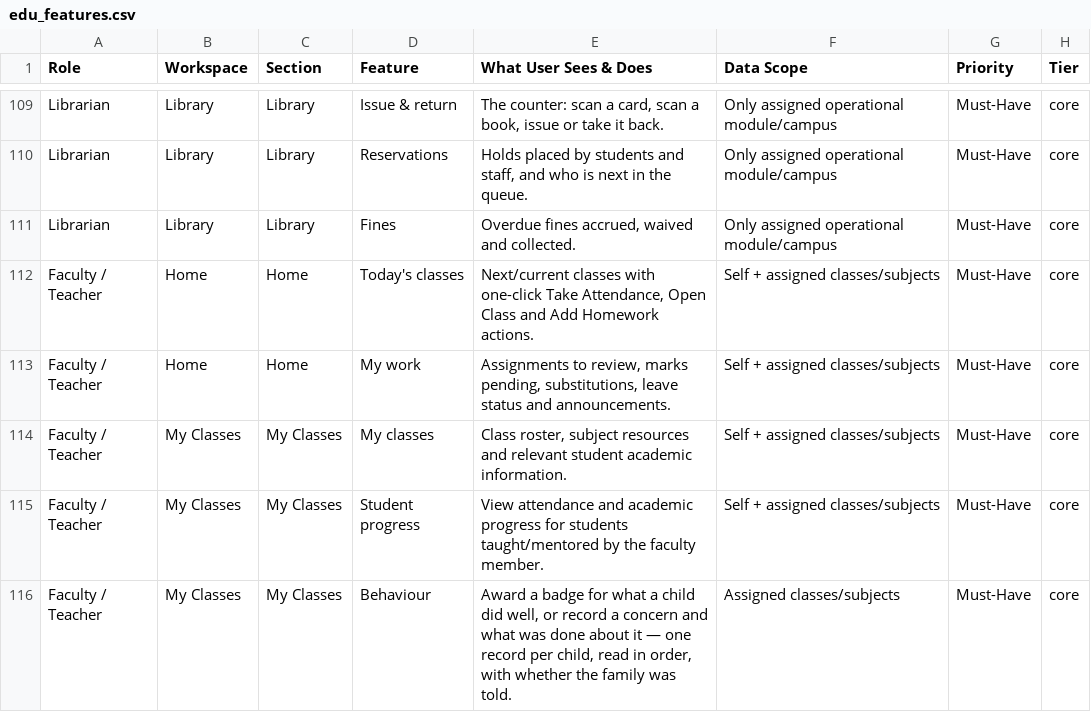
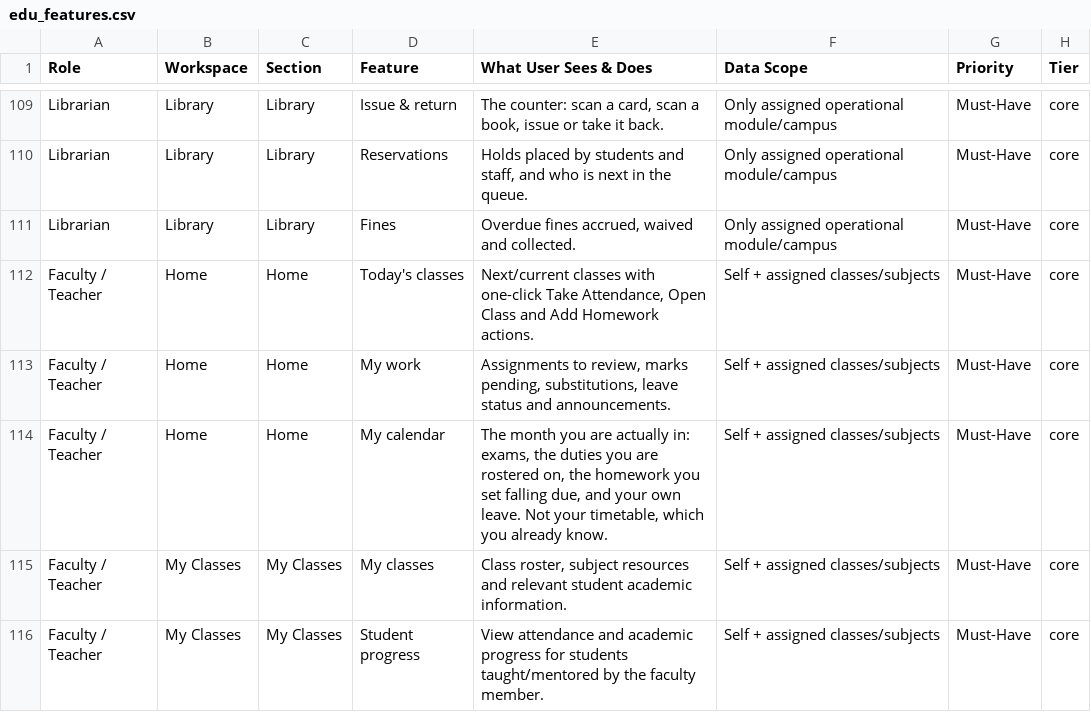
Before and after one commit to infovivencia2026-debug/temp_sch_erp-, a CSV file: docs/edu_features.csv, drawn as a sheet; only a part is shown, gaps mark what is left out; the shorter side is filled out with more unchanged rows.

```diff
--- a/docs/edu_features.csv
+++ b/docs/edu_features.csv
@@ -113,2 +113,3 @@ Faculty / Teacher,Home,Home,Today's classes,"Next/current classes with one-click
 Faculty / Teacher,Home,Home,My work,"Assignments to review, marks pending, substitutions, leave status and announcements.",Self + assigned classes/subjects,Must-Have,core
+Faculty / Teacher,Home,Home,My calendar,"The month you are actually in: exams, the duties you are rostered on, the homework you set falling due, and your own leave. Not your timetable, which you already know.",Self + assigned classes/subjects,Must-Have,core
 Faculty / Teacher,My Classes,My Classes,My classes,"Class roster, subject resources and relevant student academic information.",Self + assigned classes/subjects,Must-Have,core
```
Also changed, not shown: 33 other files.
